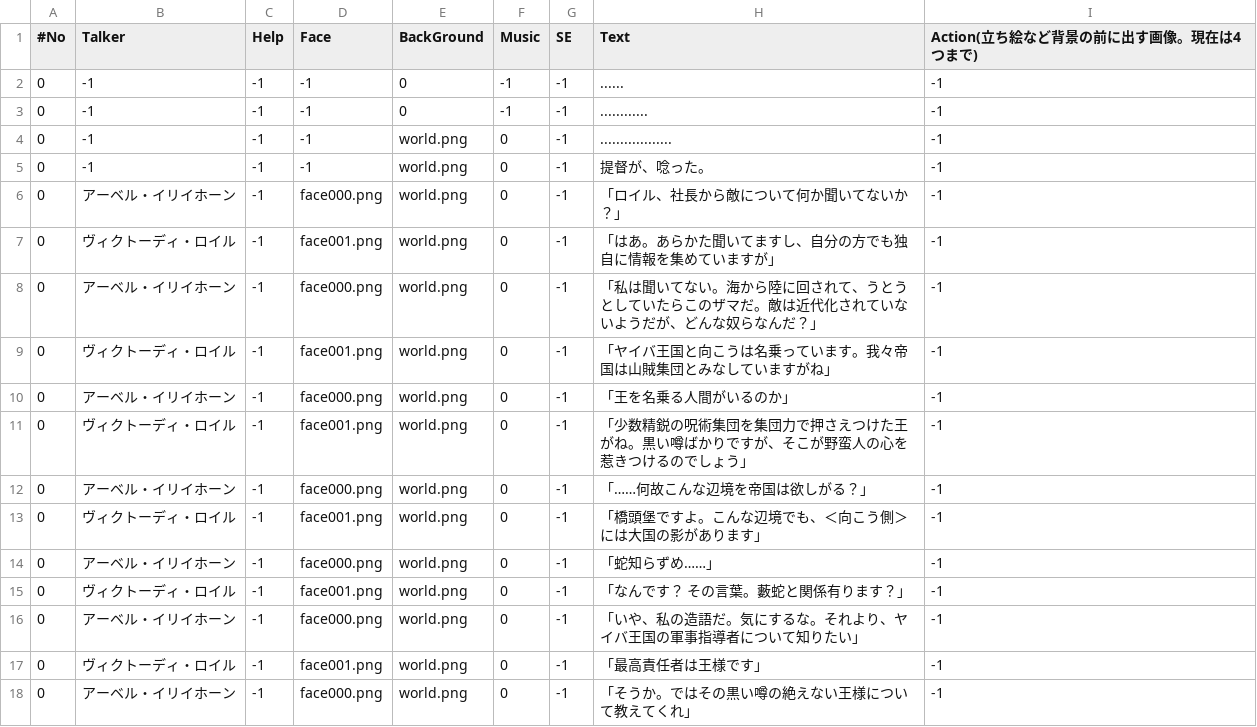
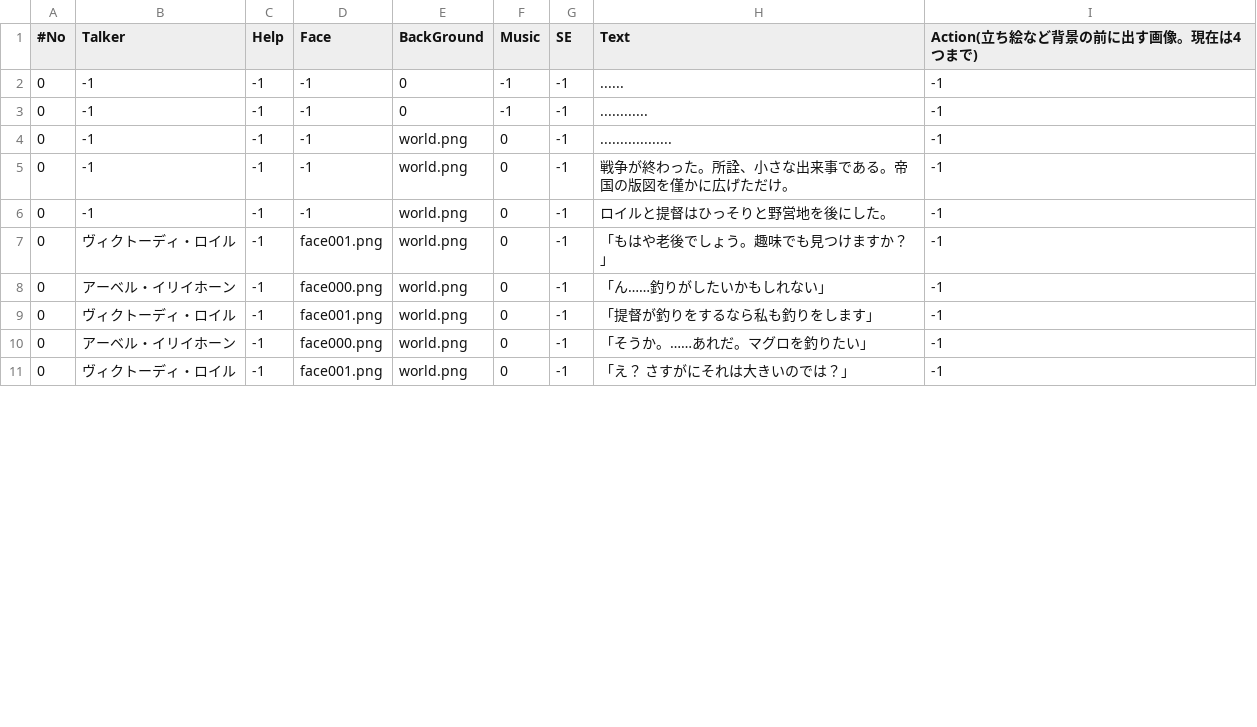
Before and after one commit to fluffySheepInX/LoganToga, a CSV file: LoganToga/App/000_Warehouse/000_DefaultGame/070_Scenario/InfoStory/sc_a_p_b+3.csv, drawn as a sheet; only a part is shown; the diff covers the shown part only.

```diff
--- a/LoganToga/App/000_Warehouse/000_DefaultGame/070_Scenario/InfoStory/sc_a_p_b+3.csv
+++ b/LoganToga/App/000_Warehouse/000_DefaultGame/070_Scenario/InfoStory/sc_a_p_b+3.csv
@@ -4,15 +4,8 @@
 0,-1,-1,-1,world.png,0,-1,..................,-1
-0,-1,-1,-1,world.png,0,-1,提督が、唸った。,-1
-0,アーベル・イリイホーン,-1,face000.png,world.png,0,-1,「ロイル、社長から敵について何か聞いてないか？」,-1
-0,ヴィクトーディ・ロイル,-1,face001.png,world.png,0,-1,「はあ。あらかた聞いてますし、自分の方でも独自に情報を集めていますが」,-1
-0,アーベル・イリイホーン,-1,face000.png,world.png,0,-1,「私は聞いてない。海から陸に回されて、うとうとしていたらこのザマだ。敵は近代化されていないようだが、どんな奴らなんだ？」,-1
-0,ヴィクトーディ・ロイル,-1,face001.png,world.png,0,-1,「ヤイバ王国と向こうは名乗っています。我々帝国は山賊集団とみなしていますがね」,-1
-0,アーベル・イリイホーン,-1,face000.png,world.png,0,-1,「王を名乗る人間がいるのか」,-1
-0,ヴィクトーディ・ロイル,-1,face001.png,world.png,0,-1,「少数精鋭の呪術集団を集団力で押さえつけた王がね。黒い噂ばかりですが、そこが野蛮人の心を惹きつけるのでしょう」,-1
-0,アーベル・イリイホーン,-1,face000.png,world.png,0,-1,「……何故こんな辺境を帝国は欲しがる？」,-1
-0,ヴィクトーディ・ロイル,-1,face001.png,world.png,0,-1,「橋頭堡ですよ。こんな辺境でも、＜向こう側＞には大国の影があります」,-1
-0,アーベル・イリイホーン,-1,face000.png,world.png,0,-1,「蛇知らずめ……」,-1
-0,ヴィクトーディ・ロイル,-1,face001.png,world.png,0,-1,「なんです？　その言葉。藪蛇と関係有ります？」,-1
-0,アーベル・イリイホーン,-1,face000.png,world.png,0,-1,「いや、私の造語だ。気にするな。それより、ヤイバ王国の軍事指導者について知りたい」,-1
-0,ヴィクトーディ・ロイル,-1,face001.png,world.png,0,-1,「最高責任者は王様です」,-1
-0,アーベル・イリイホーン,-1,face000.png,world.png,0,-1,「そうか。ではその黒い噂の絶えない王様について教えてくれ」,-1
+0,-1,-1,-1,world.png,0,-1,戦争が終わった。所詮、小さな出来事である。帝国の版図を僅かに広げただけ。,-1
+0,-1,-1,-1,world.png,0,-1,ロイルと提督はひっそりと野営地を後にした。,-1
+0,ヴィクトーディ・ロイル,-1,face001.png,world.png,0,-1,「もはや老後でしょう。趣味でも見つけますか？」,-1
+0,アーベル・イリイホーン,-1,face000.png,world.png,0,-1,「ん……釣りがしたいかもしれない」,-1
+0,ヴィクトーディ・ロイル,-1,face001.png,world.png,0,-1,「提督が釣りをするなら私も釣りをします」,-1
+0,アーベル・イリイホーン,-1,face000.png,world.png,0,-1,「そうか。……あれだ。マグロを釣りたい」,-1
+0,ヴィクトーディ・ロイル,-1,face001.png,world.png,0,-1,「え？　さすがにそれは大きいのでは？」,-1
```
Also changed, not shown: 4 removed rows and 11 edited cells elsewhere in this file, 4 other files.
